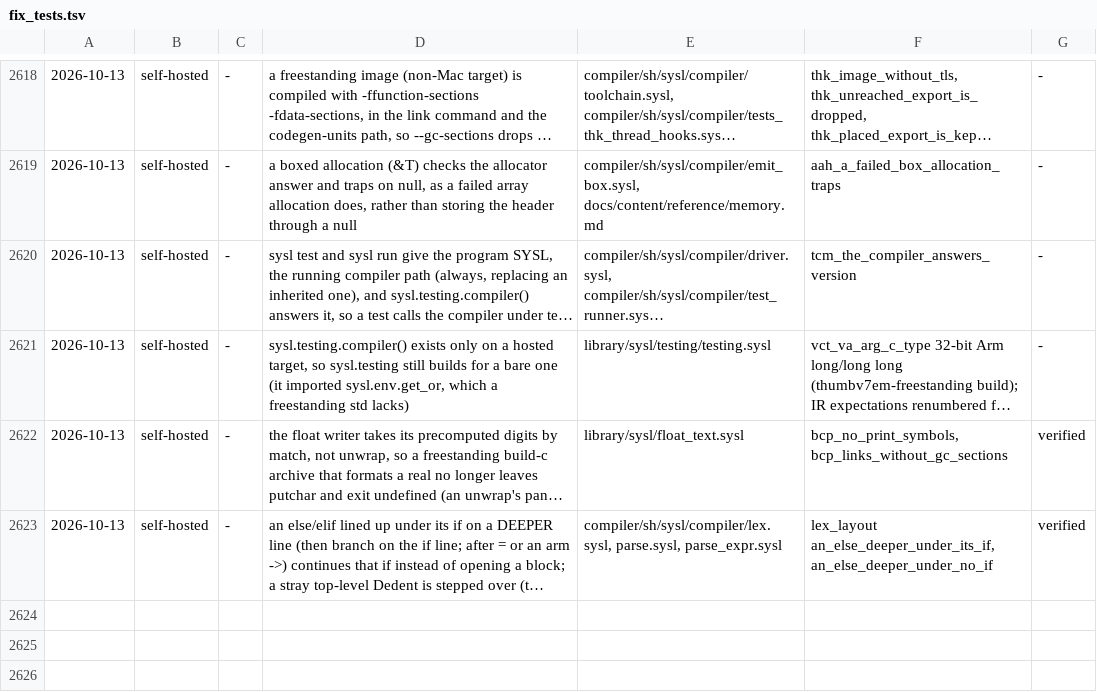
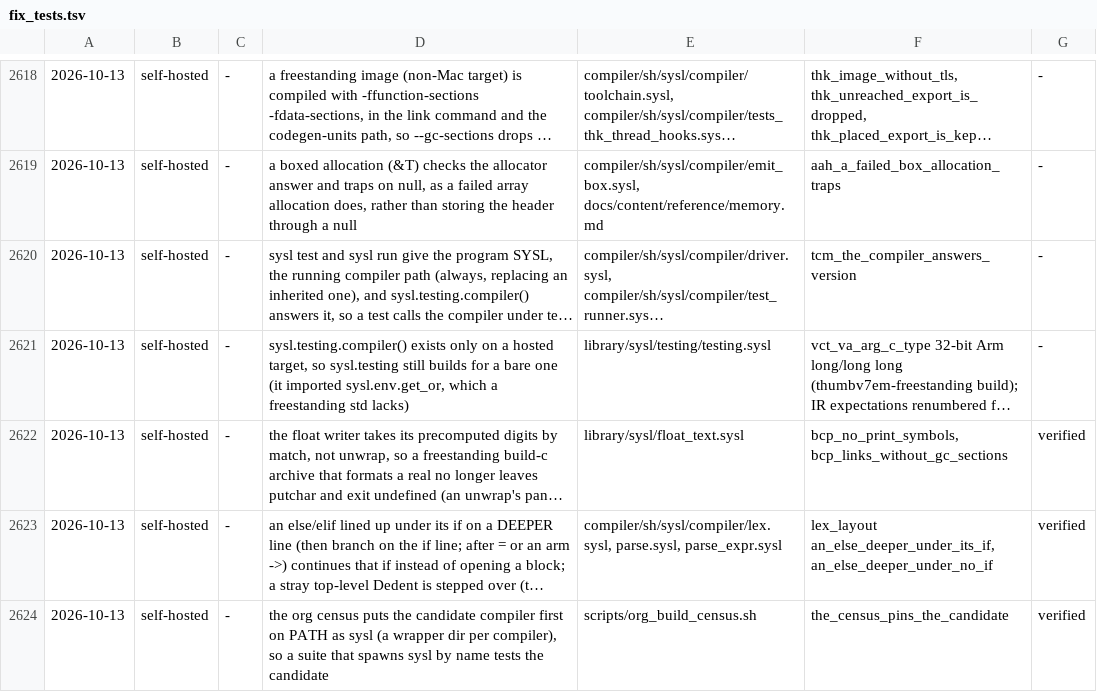
Before and after one commit to sysl-lang/sysl, a TSV file: scripts/fix_tests.tsv, drawn as a sheet; only a part is shown, gaps mark what is left out; long unchanged cells end in …; the diff names each change by its address in the sheet, - before the commit and + after, or states it on an @@ line.

```diff
--- a/scripts/fix_tests.tsv
+++ b/scripts/fix_tests.tsv
+row 2624: 2026-10-13 | self-hosted | - | the org census puts the candidate compiler first on PATH as sysl (a wrapper dir per compiler), so a suite that spawns sysl by name tests the candidate | scripts/org_build_census.sh | the_census_pins_the_candidate | verified
```
Also changed, not shown: 3 other files.
